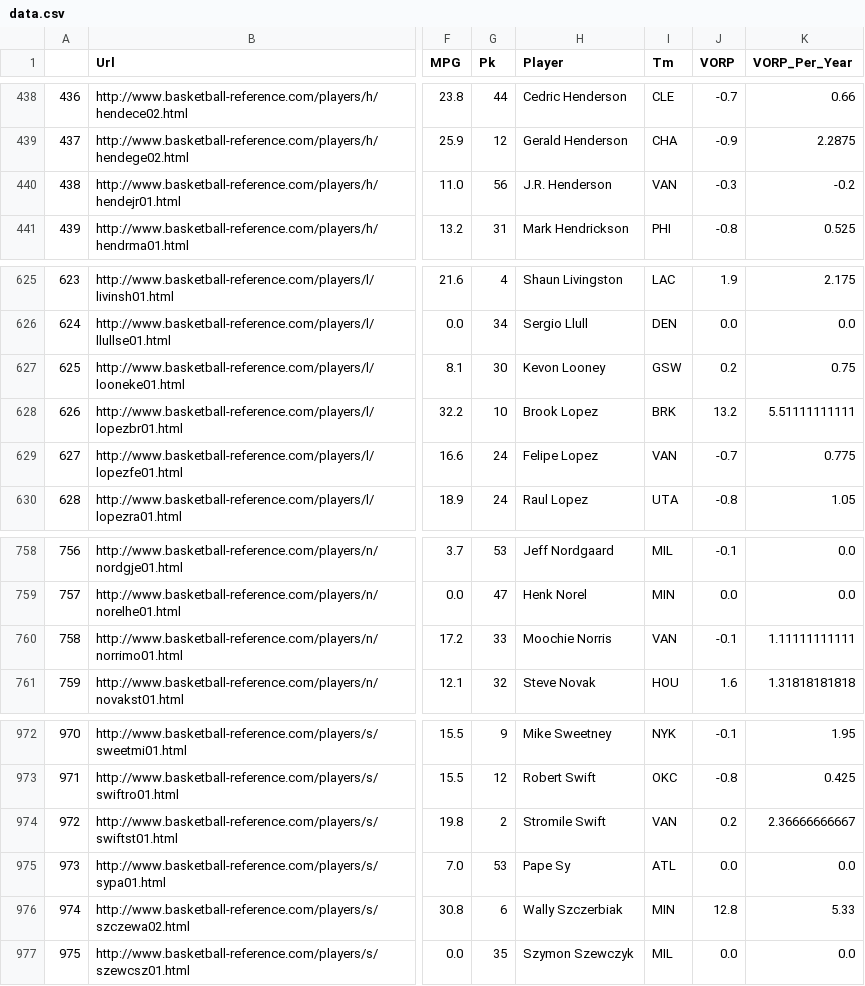
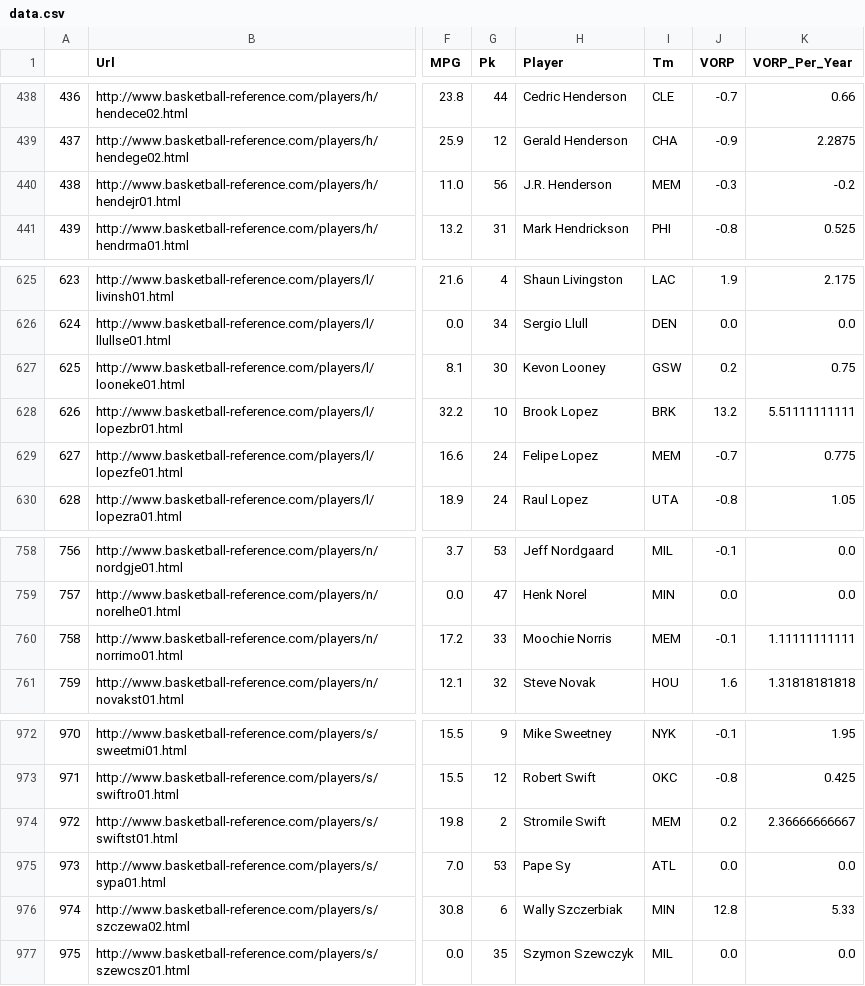
Before and after one commit to mattignal/NBADraftTeamComparison, a CSV file: data.csv, drawn as a sheet; only a part is shown, gaps mark what is left out; the diff covers the shown part only; the diff names each change by its address in the sheet, - before the commit and + after, or states it on an @@ line.

```diff
--- a/data.csv
+++ b/data.csv
-I440 (Tm): VAN
+I440 (Tm): MEM
-I629 (Tm): VAN
+I629 (Tm): MEM
-I760 (Tm): VAN
+I760 (Tm): MEM
-I974 (Tm): VAN
+I974 (Tm): MEM
```
Also changed, not shown: 6 edited cells elsewhere in this file, 5 other files.
